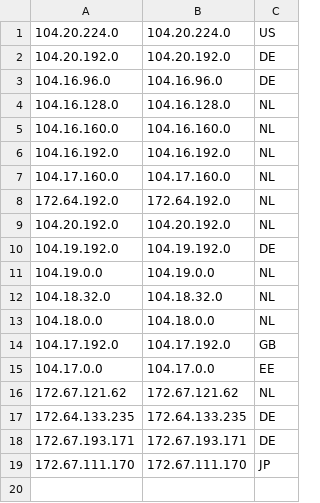
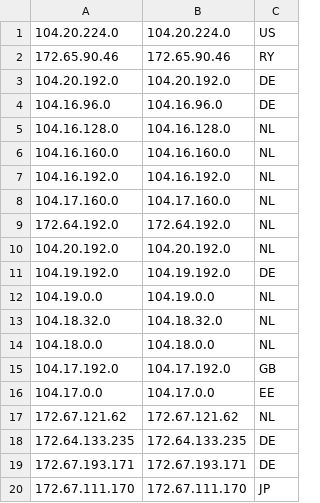
Before and after one commit to xiao33521/cloudflare, a CSV file: Xiao.csv, drawn as a sheet; the diff names each change by its address in the sheet, - before the commit and + after, or states it on an @@ line.

Commit message:
Update Xiao.csv

```diff
--- a/Xiao.csv
+++ b/Xiao.csv
+row 2: 172.65.90.46 | 172.65.90.46 | RY
```
